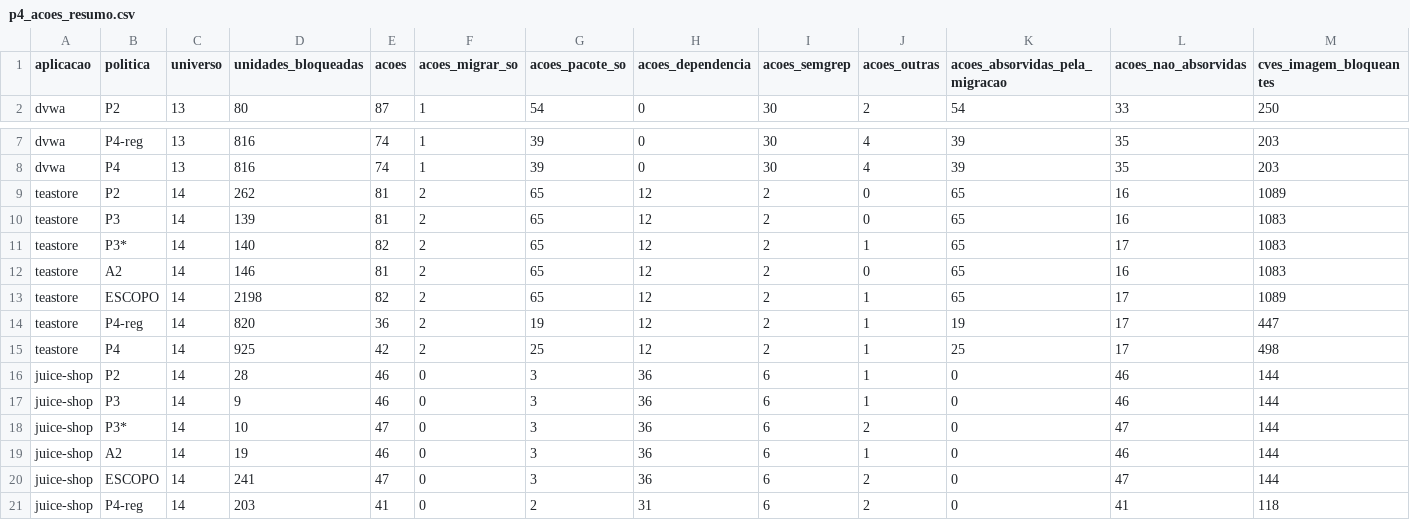
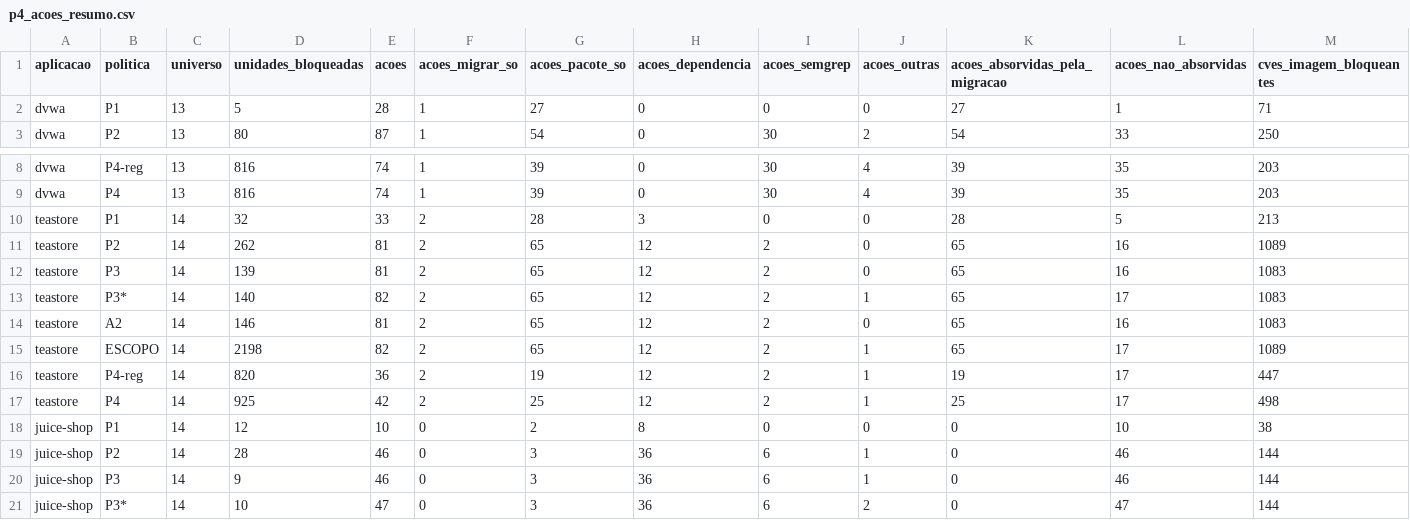
Before and after one commit to Ayrtonguimaraes/sbseg2026-replicacao-devsecops, a CSV file: etapa-02/results/p4_acoes_resumo.csv, drawn as a sheet; only a part is shown, gaps mark what is left out; the shorter side is filled out with more unchanged rows; rows hold the shown columns only; the diff names each change by its address in the sheet, - before the commit and + after, or states it on an @@ line.

```diff
--- a/etapa-02/results/p4_acoes_resumo.csv
+++ b/etapa-02/results/p4_acoes_resumo.csv
+row 2: dvwa | P1 | 13 | 5 | 28 | 1 | 27 | 0 | 0 | 0 | 27 | 1 | 71
+row 10: teastore | P1 | 14 | 32 | 33 | 2 | 28 | 3 | 0 | 0 | 28 | 5 | 213
+row 18: juice-shop | P1 | 14 | 12 | 10 | 0 | 2 | 8 | 0 | 0 | 0 | 10 | 38
```
Also changed, not shown: etapa-02/results/p4_acoes.csv, 1 other file.
